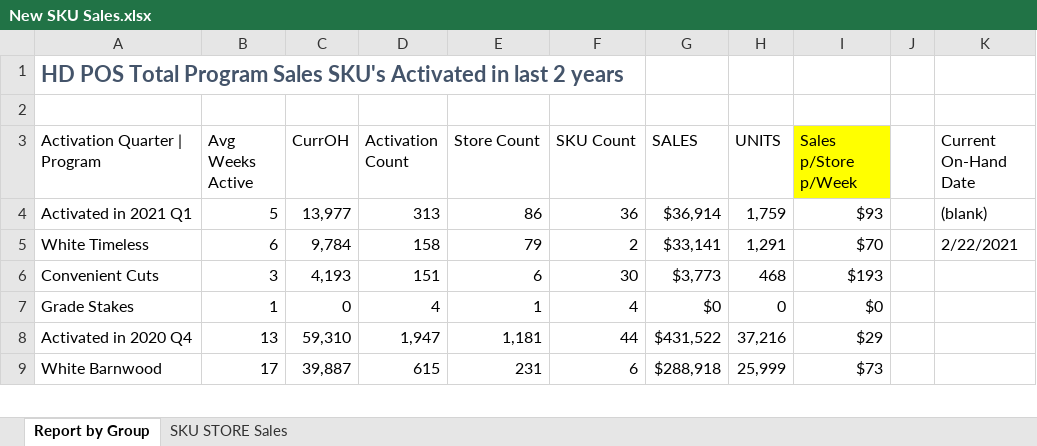
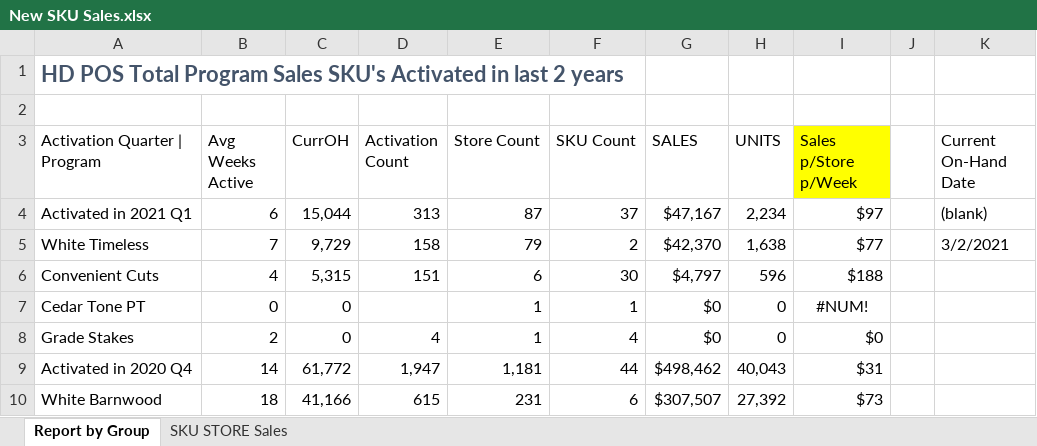
Before and after one commit to bonski59/PeRM, an Excel workbook: dataManagement/LiveData/reports_xlsx/New SKU Sales.xlsx, sheet Report by Group, drawn as a sheet; only a part is shown; values as stored, in another font and other column widths than the file's, no borders; charts and pictures and conditional formats not drawn; addresses are those after the commit; the diff covers the shown part only; the diff names each change by its address in the sheet, - before the commit and + after, or states it on an @@ line.

```diff
--- a/dataManagement/LiveData/reports_xlsx/New SKU Sales.xlsx (sheet Report by Group)
+++ b/dataManagement/LiveData/reports_xlsx/New SKU Sales.xlsx (sheet Report by Group)
-B4 (Avg Weeks Active): 5
+B4 (Avg Weeks Active): 6
-C4 (CurrOH): 13,977
+C4 (CurrOH): 15,044
-E4 (Store Count): 86
+E4 (Store Count): 87
-F4 (SKU Count): 36
+F4 (SKU Count): 37
-G4 (SALES): $36,914
+G4 (SALES): $47,167
-H4 (UNITS): 1,759
+H4 (UNITS): 2,234
-I4 (Sales p/Store p/Week): $93
+I4 (Sales p/Store p/Week): $97
-B5 (Avg Weeks Active): 6
+B5 (Avg Weeks Active): 7
-C5 (CurrOH): 9,784
+C5 (CurrOH): 9,729
-G5 (SALES): $33,141
+G5 (SALES): $42,370
-H5 (UNITS): 1,291
+H5 (UNITS): 1,638
-I5 (Sales p/Store p/Week): $70
+I5 (Sales p/Store p/Week): $77
-K5 (Current On-Hand Date): 2/22/2021
+K5 (Current On-Hand Date): 3/2/2021
-B6 (Avg Weeks Active): 3
+B6 (Avg Weeks Active): 4
-C6 (CurrOH): 4,193
+C6 (CurrOH): 5,315
-G6 (SALES): $3,773
+G6 (SALES): $4,797
-H6 (UNITS): 468
+H6 (UNITS): 596
-I6 (Sales p/Store p/Week): $193
+I6 (Sales p/Store p/Week): $188
+row 7: Cedar Tone PT | 0 | 0 |  | 1 | 1 | $0 | 0 | #NUM!
-B8 (Avg Weeks Active): 1
+B8 (Avg Weeks Active): 2
-B9 (Avg Weeks Active): 13
+B9 (Avg Weeks Active): 14
-C9 (CurrOH): 59,310
+C9 (CurrOH): 61,772
-G9 (SALES): $431,522
+G9 (SALES): $498,462
-H9 (UNITS): 37,216
+H9 (UNITS): 40,043
-I9 (Sales p/Store p/Week): $29
+I9 (Sales p/Store p/Week): $31
-B10 (Avg Weeks Active): 17
+B10 (Avg Weeks Active): 18
-C10 (CurrOH): 39,887
+C10 (CurrOH): 41,166
-G10 (SALES): $288,918
+G10 (SALES): $307,507
-H10 (UNITS): 25,999
+H10 (UNITS): 27,392
```
Also changed, not shown: 1 added row, 1 removed row and 141 edited cells elsewhere in this sheet, sheet SKU STORE Sales, dataManagement/LiveData/reports_xlsx/Category Dashboard - V3.xlsx, dataManagement/LiveData/reports_xlsx/KPI Categories.xlsx, 28 other files.
